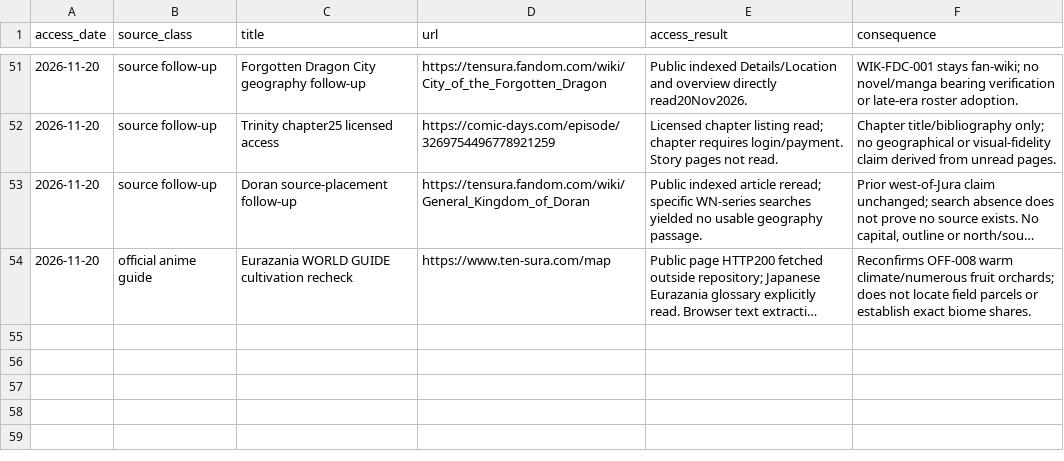
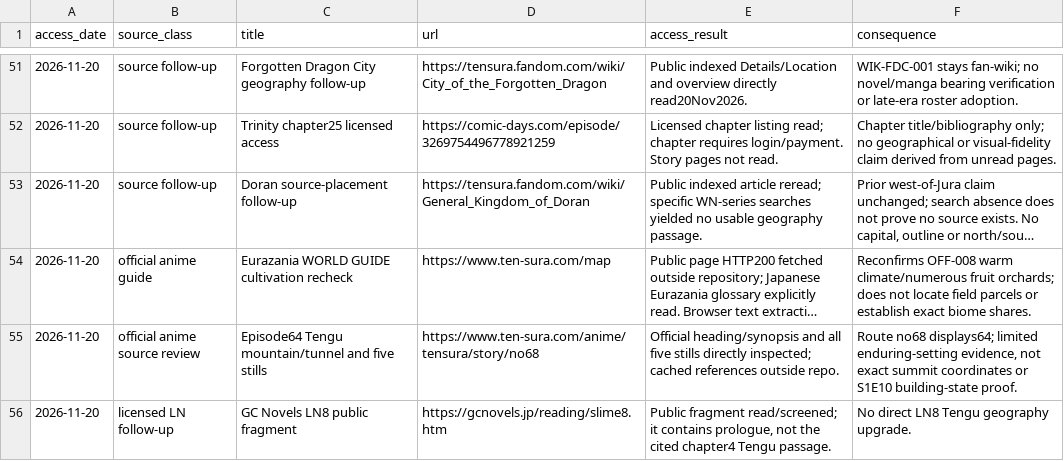
Before and after one commit to Yasuke2000/ocs-two-lives, a CSV file: docs/research/tensura-world-2026-11-19/source-access.csv, drawn as a sheet; only a part is shown, gaps mark what is left out; long unchanged cells end in …; the diff names each change by its address in the sheet, - before the commit and + after, or states it on an @@ line.

```diff
--- a/docs/research/tensura-world-2026-11-19/source-access.csv
+++ b/docs/research/tensura-world-2026-11-19/source-access.csv
+row 55: 2026-11-20 | official anime source review | Episode64 Tengu mountain/tunnel and five stills | https://www.ten-sura.com/anime/tensura/story/no68 | Official heading/synopsis and all five stills directly inspected; cached references outside repo. | Route no68 displays64; limited enduring-setting evidence, not exact summit coordinates or S1E10 building-state proof.
+row 56: 2026-11-20 | licensed LN follow-up | GC Novels LN8 public fragment | https://gcnovels.jp/reading/slime8.htm | Public fragment read/screened; it contains prologue, not the cited chapter4 Tengu passage. | No direct LN8 Tengu geography upgrade.
```
Also changed, not shown: docs/research/tensura-world-2026-11-19/anime-episode-locators.csv, docs/research/tensura-world-2026-11-19/geography-facts.csv, 17 other files.
